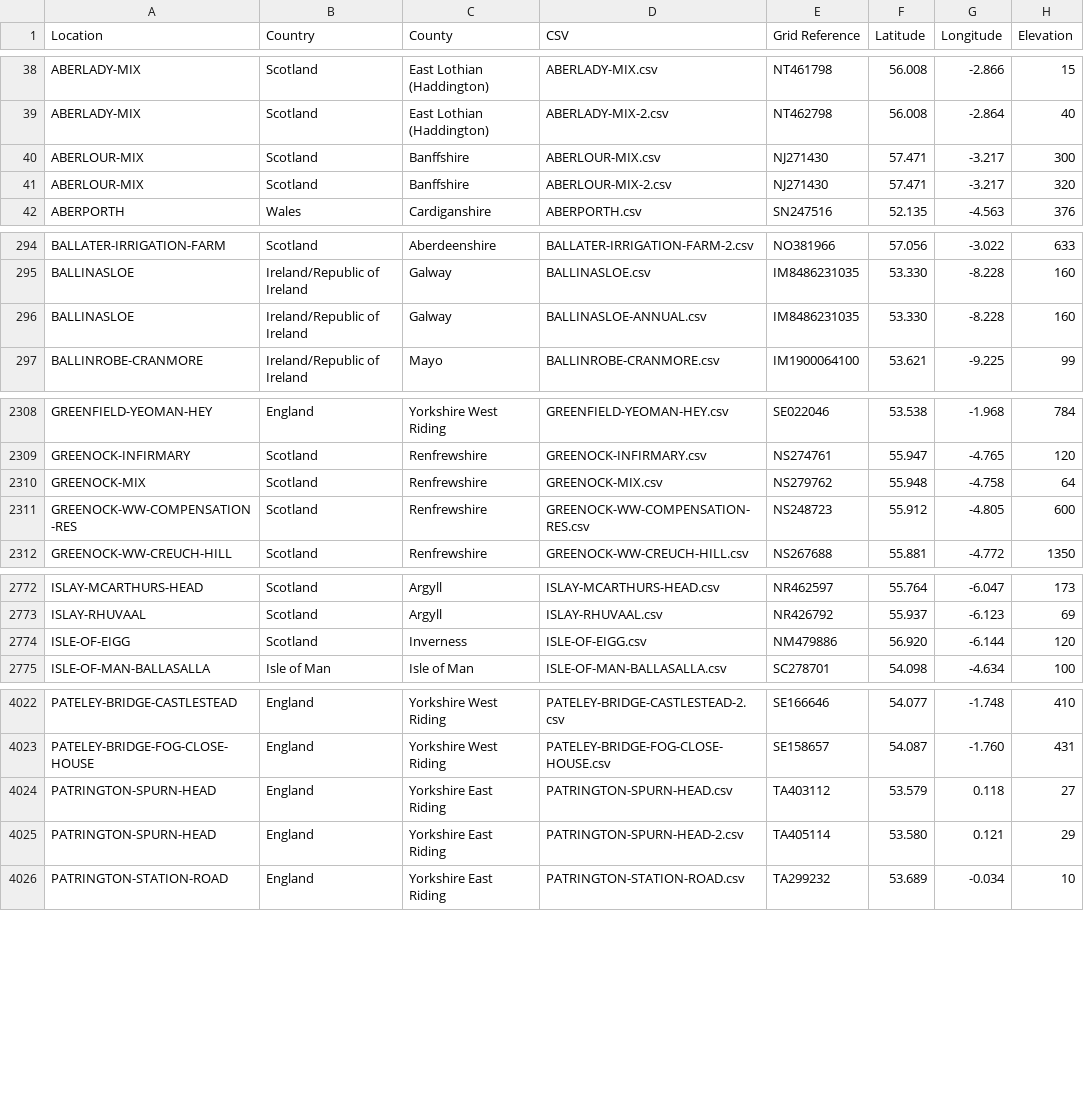
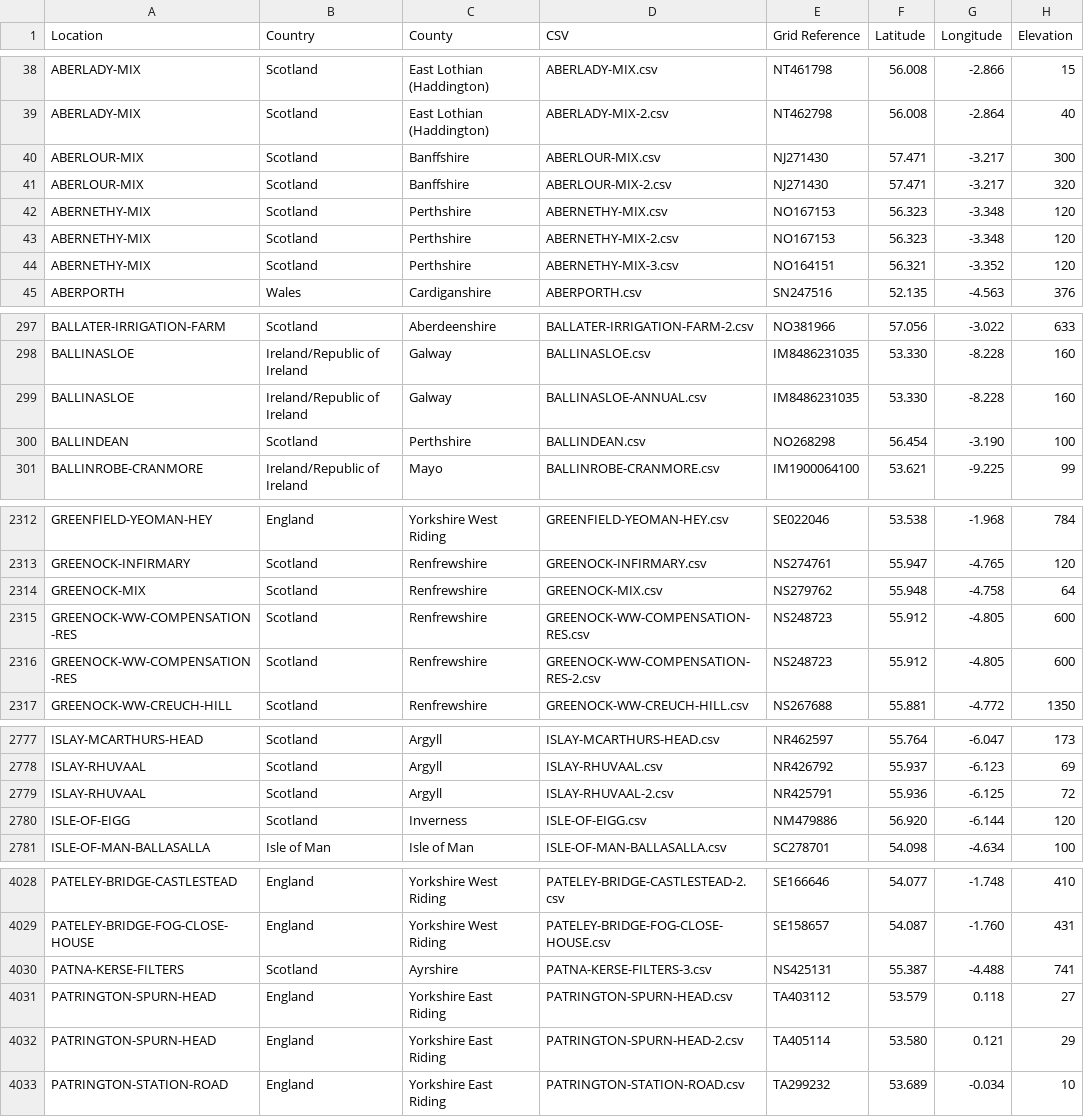
Before and after one commit to rjmeats/BritishRainfall, a CSV file: Locations/Rainfall-Rescue-Grid-Refs.csv, drawn as a sheet; only a part is shown, gaps mark what is left out; the diff covers the shown part only.

```diff
--- a/Locations/Rainfall-Rescue-Grid-Refs.csv
+++ b/Locations/Rainfall-Rescue-Grid-Refs.csv
@@ -41,2 +41,5 @@ ABERLOUR-MIX,Scotland,Banffshire,ABERLOUR-MIX.csv,NJ271430,57.471,-3.217,300
 ABERLOUR-MIX,Scotland,Banffshire,ABERLOUR-MIX-2.csv,NJ271430,57.471,-3.217,320
+ABERNETHY-MIX,Scotland,Perthshire,ABERNETHY-MIX.csv,NO167153,56.323,-3.348,120
+ABERNETHY-MIX,Scotland,Perthshire,ABERNETHY-MIX-2.csv,NO167153,56.323,-3.348,120
+ABERNETHY-MIX,Scotland,Perthshire,ABERNETHY-MIX-3.csv,NO164151,56.321,-3.352,120
 ABERPORTH,Wales,Cardiganshire,ABERPORTH.csv,SN247516,52.135,-4.563,376
@@ -296,2 +299,3 @@ BALLINASLOE,Ireland/Republic of Ireland,Galway,BALLINASLOE.csv,IM8486231035,53.3
 BALLINASLOE,Ireland/Republic of Ireland,Galway,BALLINASLOE-ANNUAL.csv,IM8486231035,53.330,-8.228,160
+BALLINDEAN,Scotland,Perthshire,BALLINDEAN.csv,NO268298,56.454,-3.190,100
 BALLINROBE-CRANMORE,Ireland/Republic of Ireland,Mayo,BALLINROBE-CRANMORE.csv,IM1900064100,53.621,-9.225,99
@@ -2311,2 +2315,3 @@ GREENOCK-MIX,Scotland,Renfrewshire,GREENOCK-MIX.csv,NS279762,55.948,-4.758,64
 GREENOCK-WW-COMPENSATION-RES,Scotland,Renfrewshire,GREENOCK-WW-COMPENSATION-RES.csv,NS248723,55.912,-4.805,600
+GREENOCK-WW-COMPENSATION-RES,Scotland,Renfrewshire,GREENOCK-WW-COMPENSATION-RES-2.csv,NS248723,55.912,-4.805,600
 GREENOCK-WW-CREUCH-HILL,Scotland,Renfrewshire,GREENOCK-WW-CREUCH-HILL.csv,NS267688,55.881,-4.772,1350
@@ -2773,2 +2778,3 @@ ISLAY-MCARTHURS-HEAD,Scotland,Argyll,ISLAY-MCARTHURS-HEAD.csv,NR462597,55.764,-6
 ISLAY-RHUVAAL,Scotland,Argyll,ISLAY-RHUVAAL.csv,NR426792,55.937,-6.123,69
+ISLAY-RHUVAAL,Scotland,Argyll,ISLAY-RHUVAAL-2.csv,NR425791,55.936,-6.125,72
 ISLE-OF-EIGG,Scotland,Inverness,ISLE-OF-EIGG.csv,NM479886,56.920,-6.144,120
@@ -4023,2 +4029,3 @@ PATELEY-BRIDGE-CASTLESTEAD,England,Yorkshire West Riding,PATELEY-BRIDGE-CASTLEST
 PATELEY-BRIDGE-FOG-CLOSE-HOUSE,England,Yorkshire West Riding,PATELEY-BRIDGE-FOG-CLOSE-HOUSE.csv,SE158657,54.087,-1.760,431
+PATNA-KERSE-FILTERS,Scotland,Ayrshire,PATNA-KERSE-FILTERS-3.csv,NS425131,55.387,-4.488,741
 PATRINGTON-SPURN-HEAD,England,Yorkshire East Riding,PATRINGTON-SPURN-HEAD.csv,TA403112,53.579,0.118,27
```
Also changed, not shown: 2 edited cells elsewhere in this file, Locations/Rainfall-Rescue-Concatenation-Summary.csv, 6 other files.
